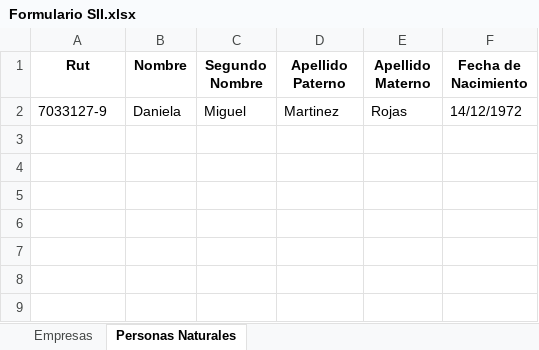
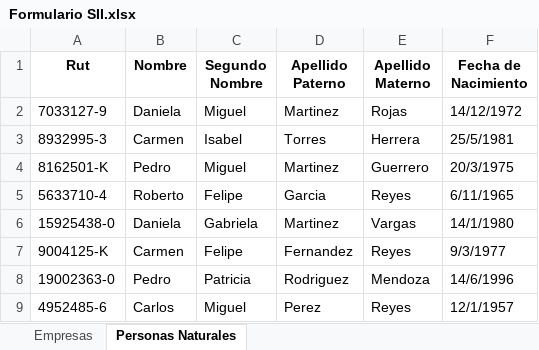
Before and after one commit to RafaAlexader/Pandas, an Excel workbook: Formulario SII.xlsx, sheet Personas Naturales, drawn as a sheet; values as stored, in another font and other column widths than the file's, no borders; the diff names each change by its address in the sheet, - before the commit and + after, or states it on an @@ line.

```diff
--- a/Formulario SII.xlsx (sheet Personas Naturales)
+++ b/Formulario SII.xlsx (sheet Personas Naturales)
+row 3: 8932995-3 | Carmen | Isabel | Torres | Herrera | 25/5/1981
+row 4: 8162501-K | Pedro | Miguel | Martinez | Guerrero | 20/3/1975
+row 5: 5633710-4 | Roberto | Felipe | Garcia | Reyes | 6/11/1965
+row 6: 15925438-0 | Daniela | Gabriela | Martinez | Vargas | 14/1/1980
+row 7: 9004125-K | Carmen | Felipe | Fernandez | Reyes | 9/3/1977
+row 8: 19002363-0 | Pedro | Patricia | Rodriguez | Mendoza | 14/6/1996
+row 9: 4952485-6 | Carlos | Miguel | Perez | Reyes | 12/1/1957
```
Also changed, not shown: sheet Empresas, 1 other file.
